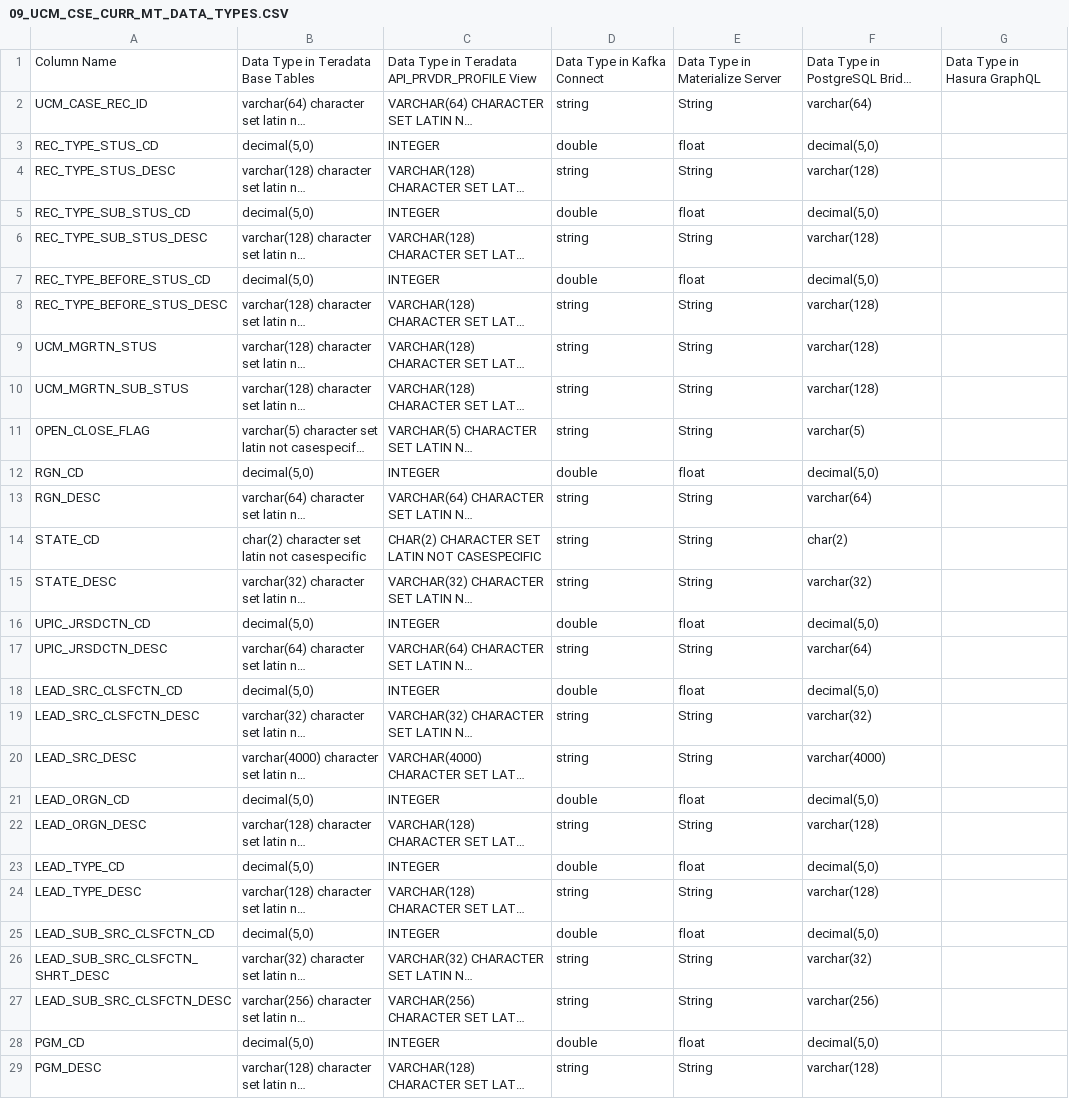
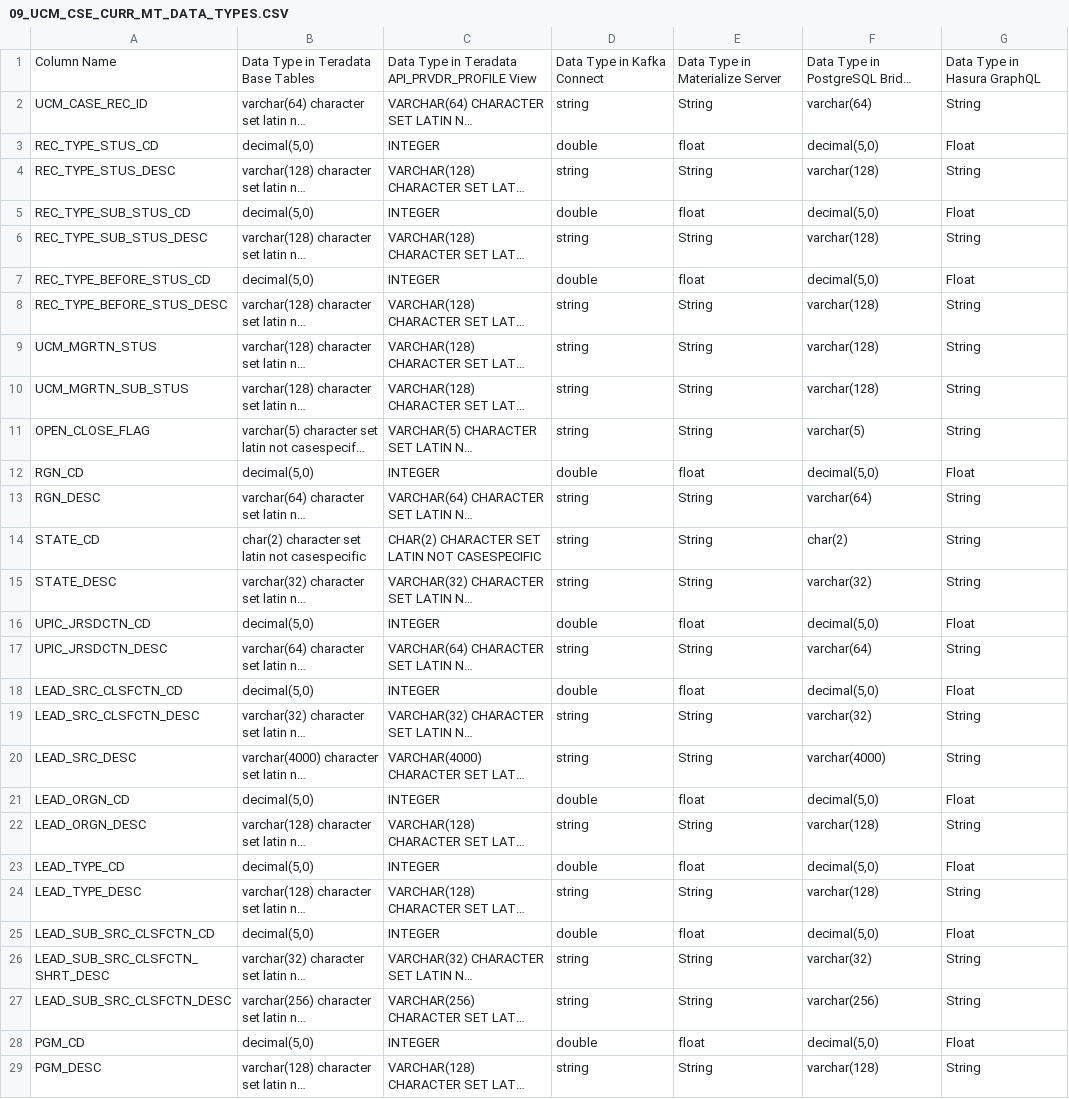
Before and after one commit to Varadsingh/daas-code-gen-dev, a CSV file: generated/csv/09_UCM_CSE_CURR_MT_DATA_TYPES.CSV, drawn as a sheet; only a part is shown; long unchanged cells end in …; the diff covers the shown part only; the diff names each change by its address in the sheet, - before the commit and + after, or states it on an @@ line.

```diff
--- a/generated/csv/09_UCM_CSE_CURR_MT_DATA_TYPES.CSV
+++ b/generated/csv/09_UCM_CSE_CURR_MT_DATA_TYPES.CSV
-G2: (empty)
+G2: String
-G3: (empty)
+G3: Float
-G4: (empty)
+G4: String
-G5: (empty)
+G5: Float
-G6: (empty)
+G6: String
-G7: (empty)
+G7: Float
-G8:G11: (empty)
+G8:G11: String
-G12: (empty)
+G12: Float
-G13:G15: (empty)
+G13:G15: String
-G16: (empty)
+G16: Float
-G17: (empty)
+G17: String
-G18: (empty)
+G18: Float
-G19:G20: (empty)
+G19:G20: String
-G21: (empty)
+G21: Float
-G22: (empty)
+G22: String
-G23: (empty)
+G23: Float
-G24: (empty)
+G24: String
-G25: (empty)
+G25: Float
-G26:G27: (empty)
+G26:G27: String
-G28: (empty)
+G28: Float
-G29: (empty)
+G29: String
```
Also changed, not shown: 134 edited cells elsewhere in this file, generated/csv/03_PROVIDER_PROFILE_DATA_TYPES.CSV, generated/csv/04_CLM_BLG_PRVDR_ENC_AGG_DATA_TYPES.CSV, 22 other files.
